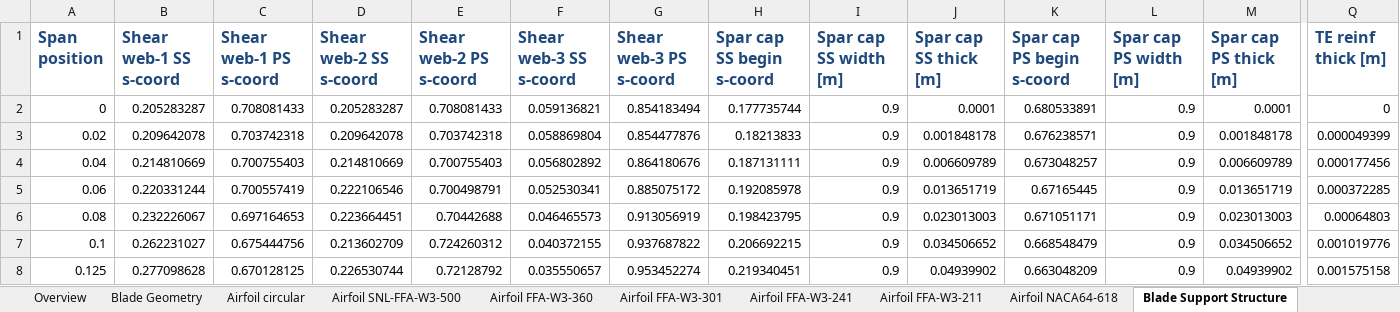
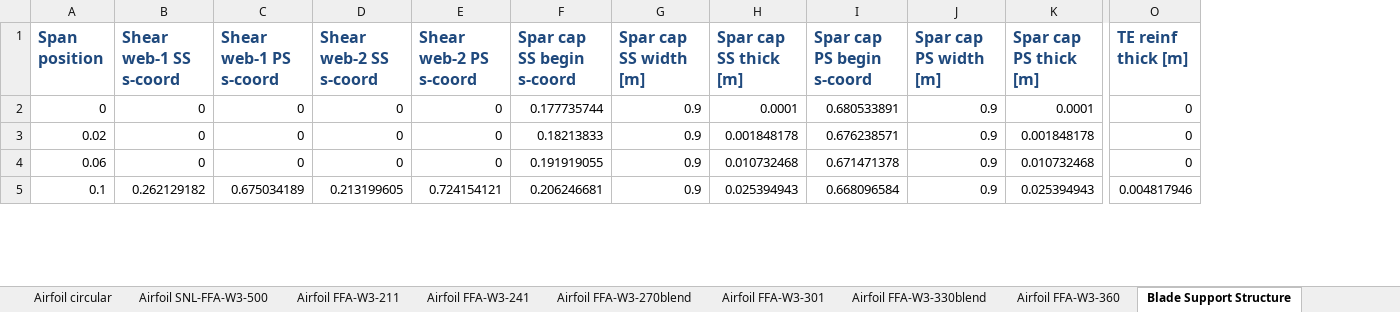
Before and after one commit to IEAWindTask37/IEA-15-240-RWT, an Excel workbook: Documentation/IEA-15-240-RWT_tabular.xlsx, sheet Blade Support Structure, drawn as a sheet; only a part is shown, gaps mark what is left out; values as stored, in another font and other column widths than the file's, no borders; removed rows and columns are numbered as before the commit, all else as after; rows hold the shown columns only; the diff covers the shown part only; the diff names each change by its address in the sheet, - before the commit and + after, or states it on an @@ line.

Commit message:
updating for blade and tower polishing, but not quite complete yet

```diff
--- a/Documentation/IEA-15-240-RWT_tabular.xlsx (sheet Blade Support Structure)
+++ b/Documentation/IEA-15-240-RWT_tabular.xlsx (sheet Blade Support Structure)
-sheet tab: Airfoil NACA64-618
+sheet tab: Airfoil FFA-W3-330blend
+sheet tab: Airfoil FFA-W3-270blend
@@ sheet tab order changed: Airfoil circular | Airfoil SNL-FFA-W3-500 | Airfoil FFA-W3-211 | Airfoil FFA-W3-241 | Airfoil FFA-W3-270blend | Airfoil FFA-W3-301 | Airfoil FFA-W3-330blend | Airfoil FFA-W3-360 | Blade Support Structure @@
-column F (Shear web-3 SS s-coord), rows 2-3: 0.059136821 | 0.058869804; row 5: 0.052530341; row 7: 0.040372155
-column G (Shear web-3 PS s-coord), rows 2-3: 0.854183494 | 0.854477876; row 5: 0.885075172; row 7: 0.937687822
-B2 (Shear web-1 SS s-coord): 0.205283287
+B2 (Shear web-1 SS s-coord): 0
-C2 (Shear web-1 PS s-coord): 0.708081433
+C2 (Shear web-1 PS s-coord): 0
-D2 (Shear web-2 SS s-coord): 0.205283287
+D2 (Shear web-2 SS s-coord): 0
-E2 (Shear web-2 PS s-coord): 0.708081433
+E2 (Shear web-2 PS s-coord): 0
-B3 (Shear web-1 SS s-coord): 0.209642078
+B3 (Shear web-1 SS s-coord): 0
-C3 (Shear web-1 PS s-coord): 0.703742318
+C3 (Shear web-1 PS s-coord): 0
-D3 (Shear web-2 SS s-coord): 0.209642078
+D3 (Shear web-2 SS s-coord): 0
-E3 (Shear web-2 PS s-coord): 0.703742318
+E3 (Shear web-2 PS s-coord): 0
-O3 (TE reinf thick [m]): 0.000049399
+O3 (TE reinf thick [m]): 0
-row 4: 0.04 | 0.214810669 | 0.700755403 | 0.214810669 | 0.700755403 | 0.056802892 | 0.864180676 | 0.187131111 | 0.9 | 0.006609789 | 0.673048257 | 0.9 | 0.006609789 | 0.000177456
-B4 (Shear web-1 SS s-coord): 0.220331244
+B4 (Shear web-1 SS s-coord): 0
-C4 (Shear web-1 PS s-coord): 0.700557419
+C4 (Shear web-1 PS s-coord): 0
-D4 (Shear web-2 SS s-coord): 0.222106546
+D4 (Shear web-2 SS s-coord): 0
-E4 (Shear web-2 PS s-coord): 0.700498791
+E4 (Shear web-2 PS s-coord): 0
-F4 (Spar cap SS begin s-coord): 0.192085978
+F4 (Spar cap SS begin s-coord): 0.191919055
-H4 (Spar cap SS thick [m]): 0.013651719
+H4 (Spar cap SS thick [m]): 0.010732468
-I4 (Spar cap PS begin s-coord): 0.67165445
+I4 (Spar cap PS begin s-coord): 0.671471378
-K4 (Spar cap PS thick [m]): 0.013651719
+K4 (Spar cap PS thick [m]): 0.010732468
-O4 (TE reinf thick [m]): 0.000372285
+O4 (TE reinf thick [m]): 0
-row 6: 0.08 | 0.232226067 | 0.697164653 | 0.223664451 | 0.70442688 | 0.046465573 | 0.913056919 | 0.198423795 | 0.9 | 0.023013003 | 0.671051171 | 0.9 | 0.023013003 | 0.00064803
-B5 (Shear web-1 SS s-coord): 0.262231027
+B5 (Shear web-1 SS s-coord): 0.262129182
-C5 (Shear web-1 PS s-coord): 0.675444756
+C5 (Shear web-1 PS s-coord): 0.675034189
-D5 (Shear web-2 SS s-coord): 0.213602709
+D5 (Shear web-2 SS s-coord): 0.213199605
-E5 (Shear web-2 PS s-coord): 0.724260312
+E5 (Shear web-2 PS s-coord): 0.724154121
-F5 (Spar cap SS begin s-coord): 0.206692215
+F5 (Spar cap SS begin s-coord): 0.206246681
-H5 (Spar cap SS thick [m]): 0.034506652
+H5 (Spar cap SS thick [m]): 0.025394943
-I5 (Spar cap PS begin s-coord): 0.668548479
+I5 (Spar cap PS begin s-coord): 0.668096584
-K5 (Spar cap PS thick [m]): 0.034506652
+K5 (Spar cap PS thick [m]): 0.025394943
-O5 (TE reinf thick [m]): 0.001019776
+O5 (TE reinf thick [m]): 0.004817946
-row 8: 0.125 | 0.277098628 | 0.670128125 | 0.226530744 | 0.72128792 | 0.035550657 | 0.953452274 | 0.219340451 | 0.9 | 0.04939902 | 0.663048209 | 0.9 | 0.04939902 | 0.001575158
```
Also changed, not shown: 18 added rows, 35 removed rows and 70 edited cells elsewhere in this sheet, sheet Airfoil FFA-W3-330blend, sheet Airfoil FFA-W3-211, sheet Airfoil FFA-W3-241, sheet Airfoil FFA-W3-301, sheet Airfoil FFA-W3-360, sheet Tower Properties, 5 more sheets.
